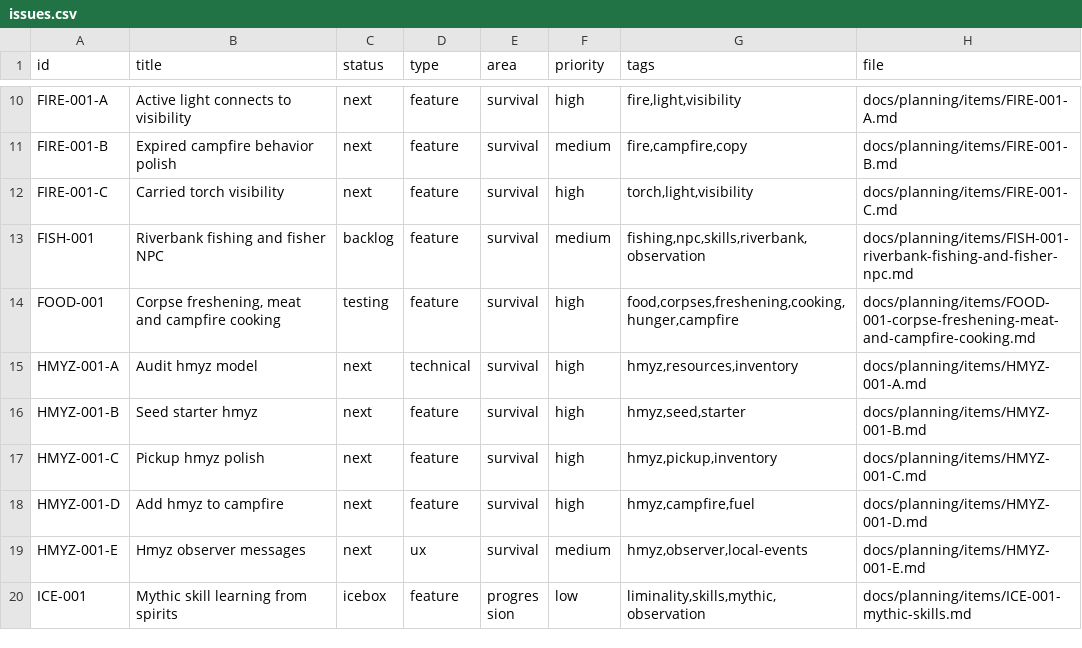
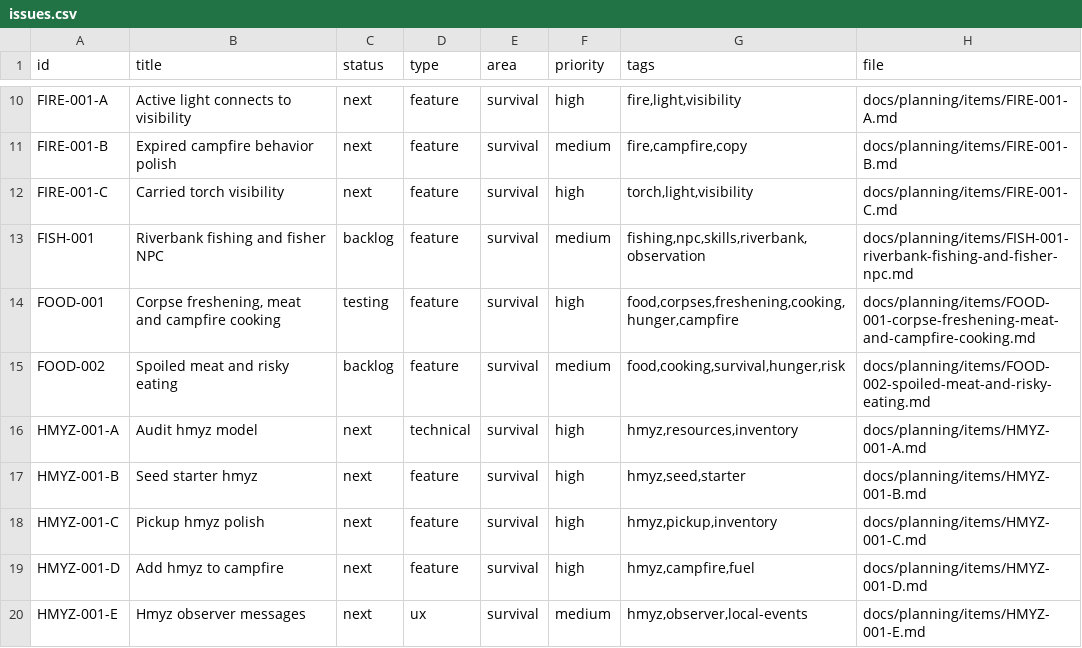
Before and after one commit to q587p/chornolis-marches, a CSV file: docs/planning/exports/issues.csv, drawn as a sheet; only a part is shown, gaps mark what is left out; the shorter side is filled out with more unchanged rows.

```diff
--- a/docs/planning/exports/issues.csv
+++ b/docs/planning/exports/issues.csv
@@ -14,2 +14,3 @@ FISH-001,Riverbank fishing and fisher NPC,backlog,feature,survival,medium,"fishi
 FOOD-001,"Corpse freshening, meat and campfire cooking",testing,feature,survival,high,"food,corpses,freshening,cooking,hunger,campfire",docs/planning/items/FOOD-001-corpse-freshening-meat-and-campfire-cooking.md
+FOOD-002,Spoiled meat and risky eating,backlog,feature,survival,medium,"food,cooking,survival,hunger,risk",docs/planning/items/FOOD-002-spoiled-meat-and-risky-eating.md
 HMYZ-001-A,Audit hmyz model,next,technical,survival,high,"hmyz,resources,inventory",docs/planning/items/HMYZ-001-A.md
```
Also changed, not shown: 21 other files.
